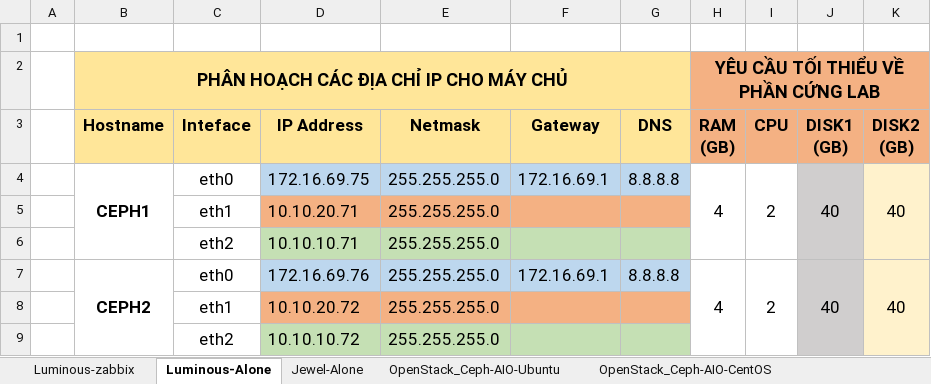
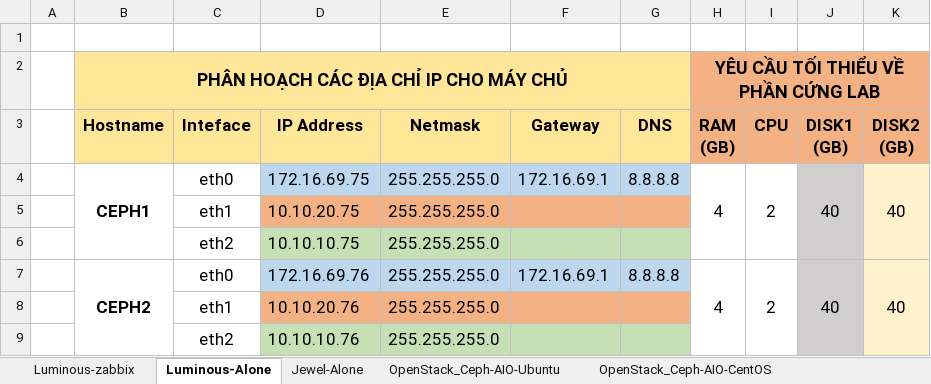
Before and after one commit to hocchudong/ghichep-CEPH, an Excel workbook: tools/IP-Planning-Hardware-Requirements.xlsx, sheet Luminous-Alone, drawn as a sheet; values as stored, in another font and other column widths than the file's, no borders; the diff names each change by its address in the sheet, - before the commit and + after, or states it on an @@ line.

Commit message:
fix content install luminous Ubuntu & Cent

```diff
--- a/tools/IP-Planning-Hardware-Requirements.xlsx (sheet Luminous-Alone)
+++ b/tools/IP-Planning-Hardware-Requirements.xlsx (sheet Luminous-Alone)
-D5 (IP Address): 10.10.20.71
+D5 (IP Address): 10.10.20.75
-D6 (IP Address): 10.10.10.71
+D6 (IP Address): 10.10.10.75
-D8 (IP Address): 10.10.20.72
+D8 (IP Address): 10.10.20.76
-D9 (IP Address): 10.10.10.72
+D9 (IP Address): 10.10.10.76
```
Also changed, not shown: 3 other files.
